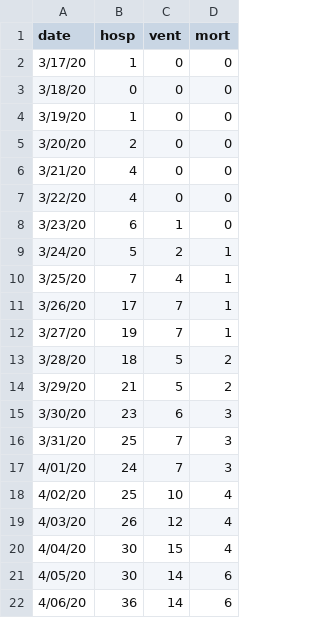
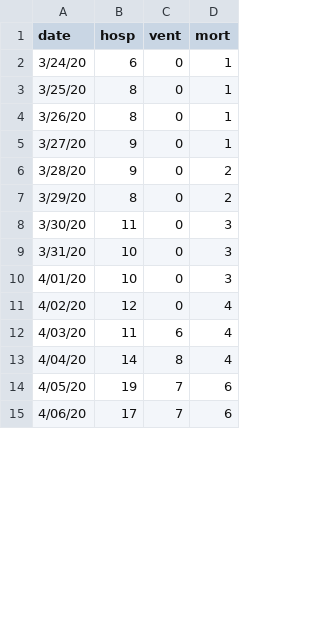
Before and after one commit to Big-Life-Lab/chime_sims-1, a CSV file: data/OTT_ts.csv, drawn as a sheet; only a part is shown; the diff covers the shown part only.

Commit message:
[Feature] use TOH observed data

```diff
--- a/data/OTT_ts.csv
+++ b/data/OTT_ts.csv
@@ -1,22 +1,15 @@
 date,hosp,vent,mort
-3/17/20,1,0,0
-3/18/20,0,0,0
-3/19/20,1,0,0
-3/20/20,2,0,0
-3/21/20,4,0,0
-3/22/20,4,0,0
-3/23/20,6,1,0
-3/24/20,5,2,1
-3/25/20,7,4,1
-3/26/20,17,7,1
-3/27/20,19,7,1
-3/28/20,18,5,2
-3/29/20,21,5,2
-3/30/20,23,6,3
-3/31/20,25,7,3
-4/01/20,24,7,3
-4/02/20,25,10,4
-4/03/20,26,12,4
-4/04/20,30,15,4
-4/05/20,30,14,6
-4/06/20,36,14,6
+3/24/20,6,0,1
+3/25/20,8,0,1
+3/26/20,8,0,1
+3/27/20,9,0,1
+3/28/20,9,0,2
+3/29/20,8,0,2
+3/30/20,11,0,3
+3/31/20,10,0,3
+4/01/20,10,0,3
+4/02/20,12,0,4
+4/03/20,11,6,4
+4/04/20,14,8,4
+4/05/20,19,7,6
+4/06/20,17,7,6
```
Also changed, not shown: 5 added rows and 42 edited cells elsewhere in this file.
